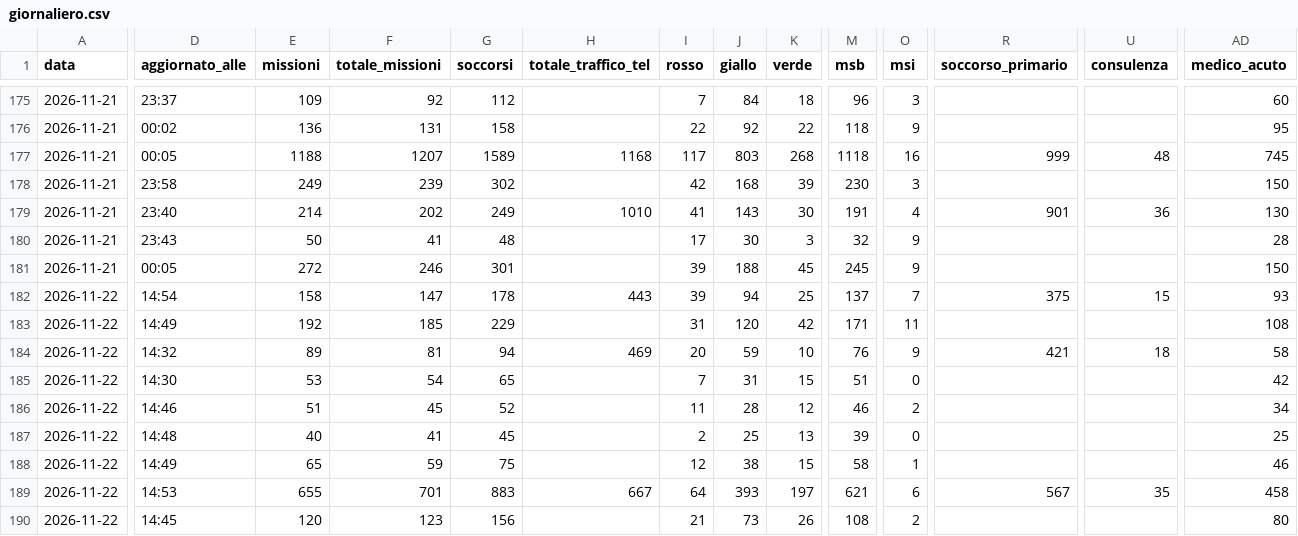
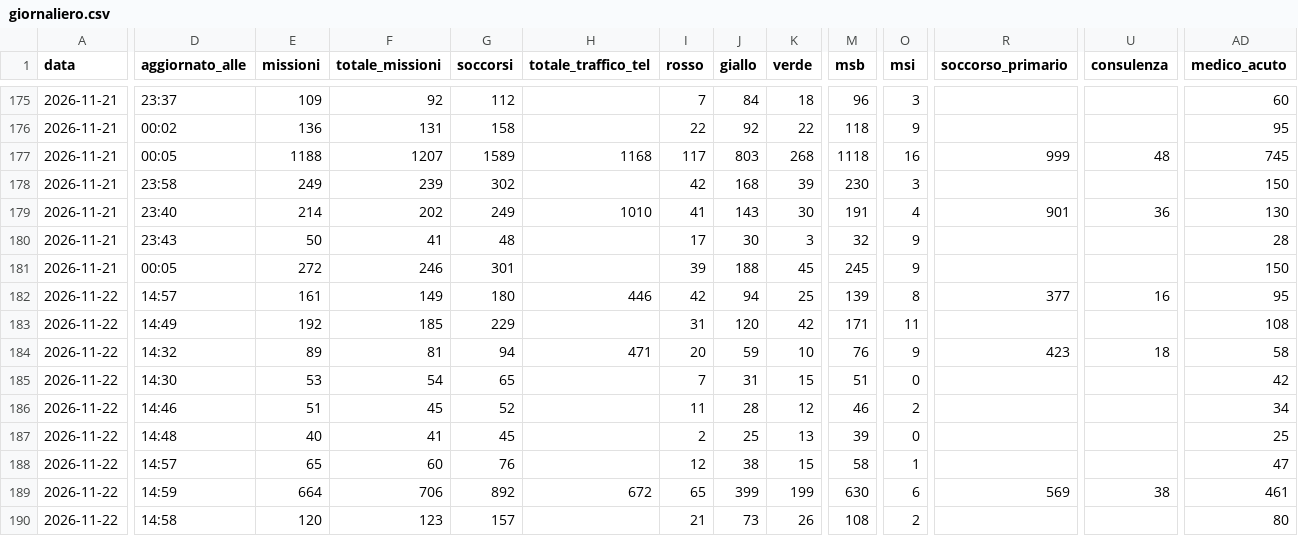
Before and after one commit to Alvarez2009-svg/4r3u1, a CSV file: data/giornaliero.csv, drawn as a sheet; only a part is shown, gaps mark what is left out; the diff covers the shown part only; the diff names each change by its address in the sheet, - before the commit and + after, or states it on an @@ line.

```diff
--- a/data/giornaliero.csv
+++ b/data/giornaliero.csv
-D182 (aggiornato_alle): 14:54
+D182 (aggiornato_alle): 14:57
-E182 (missioni): 158
+E182 (missioni): 161
-F182 (totale_missioni): 147
+F182 (totale_missioni): 149
-G182 (soccorsi): 178
+G182 (soccorsi): 180
-H182 (totale_traffico_tel): 443
+H182 (totale_traffico_tel): 446
-I182 (rosso): 39
+I182 (rosso): 42
-M182 (msb): 137
+M182 (msb): 139
-O182 (msi): 7
+O182 (msi): 8
-R182 (soccorso_primario): 375
+R182 (soccorso_primario): 377
-U182 (consulenza): 15
+U182 (consulenza): 16
-AD182 (medico_acuto): 93
+AD182 (medico_acuto): 95
-H184 (totale_traffico_tel): 469
+H184 (totale_traffico_tel): 471
-R184 (soccorso_primario): 421
+R184 (soccorso_primario): 423
-D188 (aggiornato_alle): 14:49
+D188 (aggiornato_alle): 14:57
-F188 (totale_missioni): 59
+F188 (totale_missioni): 60
-G188 (soccorsi): 75
+G188 (soccorsi): 76
-AD188 (medico_acuto): 46
+AD188 (medico_acuto): 47
-D189 (aggiornato_alle): 14:53
+D189 (aggiornato_alle): 14:59
-E189 (missioni): 655
+E189 (missioni): 664
-F189 (totale_missioni): 701
+F189 (totale_missioni): 706
-G189 (soccorsi): 883
+G189 (soccorsi): 892
-H189 (totale_traffico_tel): 667
+H189 (totale_traffico_tel): 672
-I189 (rosso): 64
+I189 (rosso): 65
-J189 (giallo): 393
+J189 (giallo): 399
-K189 (verde): 197
+K189 (verde): 199
-M189 (msb): 621
+M189 (msb): 630
-R189 (soccorso_primario): 567
+R189 (soccorso_primario): 569
-U189 (consulenza): 35
+U189 (consulenza): 38
-AD189 (medico_acuto): 458
+AD189 (medico_acuto): 461
-D190 (aggiornato_alle): 14:45
+D190 (aggiornato_alle): 14:58
-G190 (soccorsi): 156
+G190 (soccorsi): 157
```
Also changed, not shown: 10 edited cells elsewhere in this file, 2 other files.
